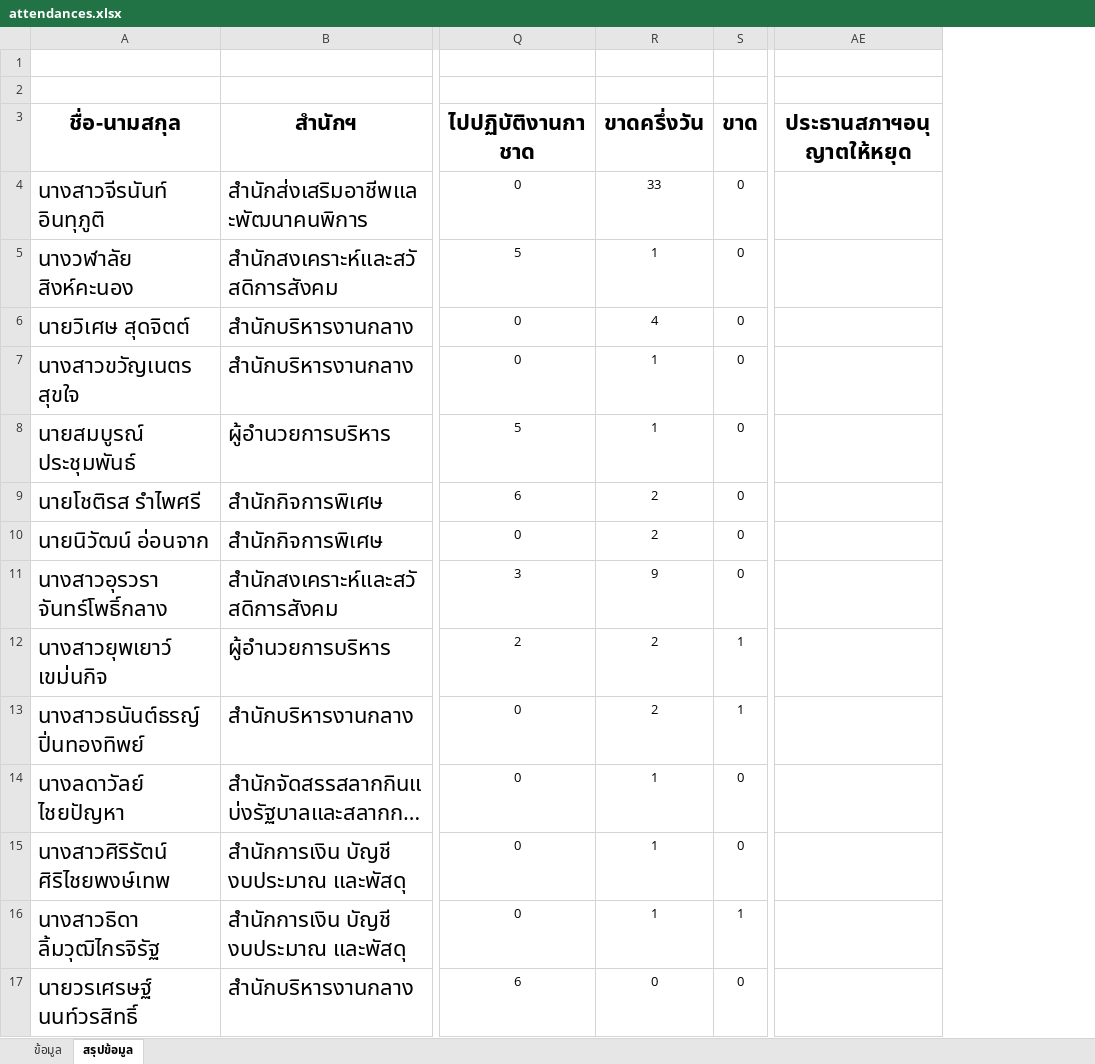
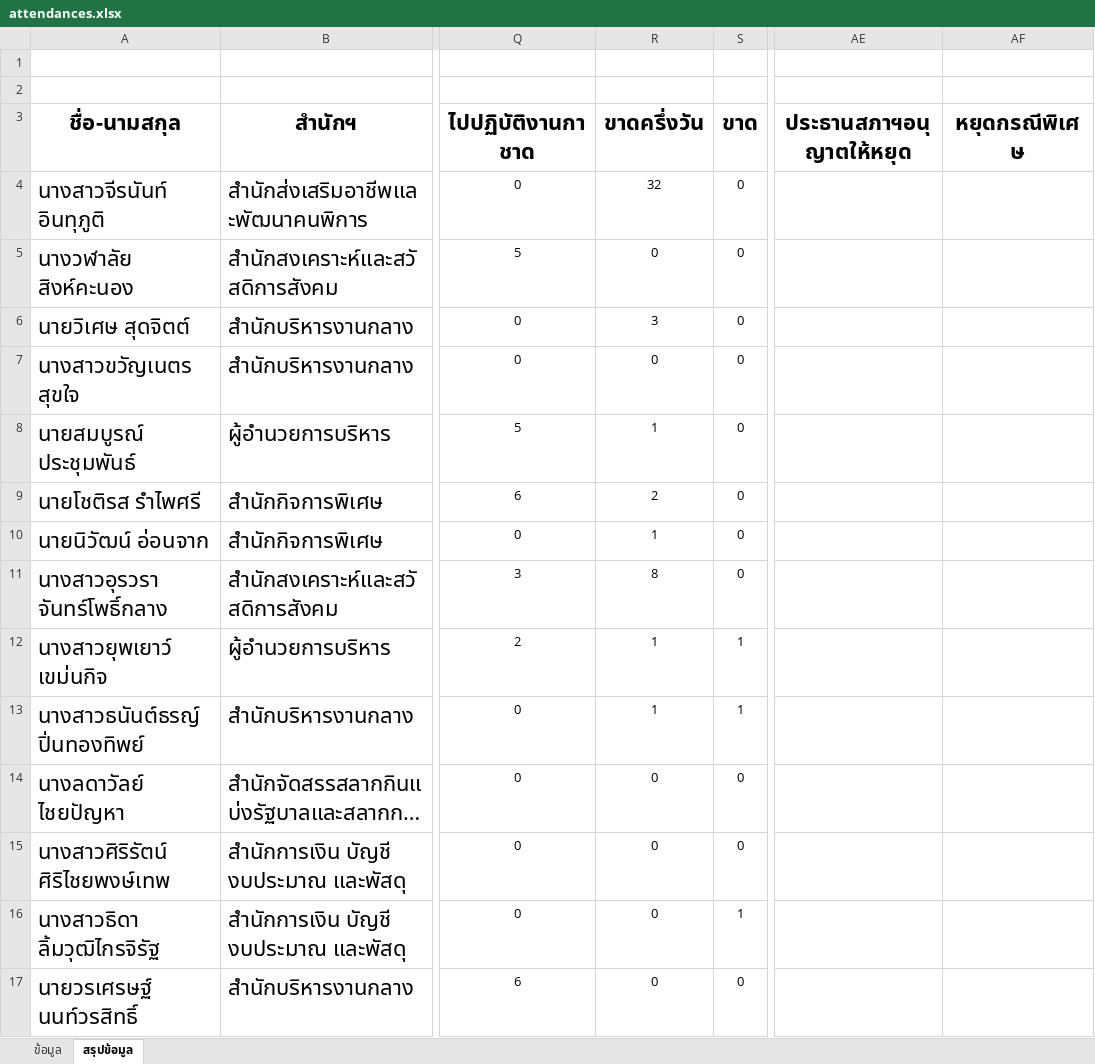
Before and after one commit to Somboonzz/hr_dashboard, an Excel workbook: attendances.xlsx, sheet สรุปข้อมูล, drawn as a sheet; only a part is shown, gaps mark what is left out; long unchanged cells end in …; values as stored, in another font and other column widths than the file's, no borders; the diff covers the shown part only; the diff names each change by its address in the sheet, - before the commit and + after, or states it on an @@ line.

```diff
--- a/attendances.xlsx (sheet สรุปข้อมูล)
+++ b/attendances.xlsx (sheet สรุปข้อมูล)
+column AF (หยุดกรณีพิเศษ), empty
-R4 (ขาดครึ่งวัน): 33
+R4 (ขาดครึ่งวัน): 32
-R5 (ขาดครึ่งวัน): 1
+R5 (ขาดครึ่งวัน): 0
-R6 (ขาดครึ่งวัน): 4
+R6 (ขาดครึ่งวัน): 3
-R7 (ขาดครึ่งวัน): 1
+R7 (ขาดครึ่งวัน): 0
-R10 (ขาดครึ่งวัน): 2
+R10 (ขาดครึ่งวัน): 1
-R11 (ขาดครึ่งวัน): 9
+R11 (ขาดครึ่งวัน): 8
-R12:R13 (ขาดครึ่งวัน): 2
+R12:R13 (ขาดครึ่งวัน): 1
-R14:R16 (ขาดครึ่งวัน): 1
+R14:R16 (ขาดครึ่งวัน): 0
```
Also changed, not shown: 77 edited cells elsewhere in this sheet, sheet ข้อมูล.
